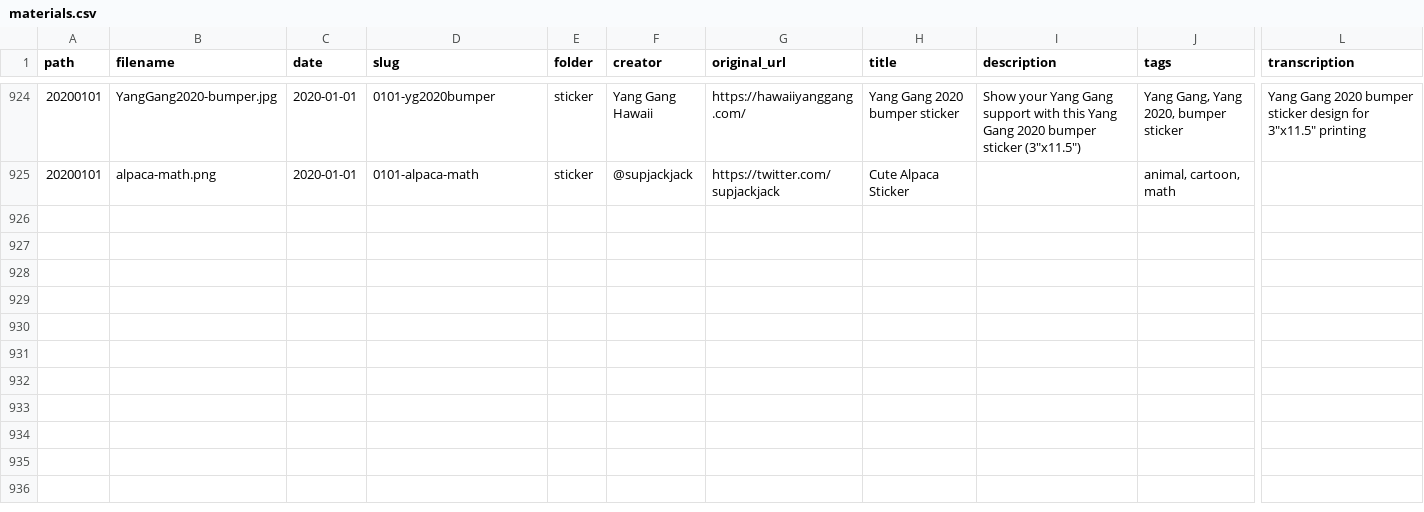
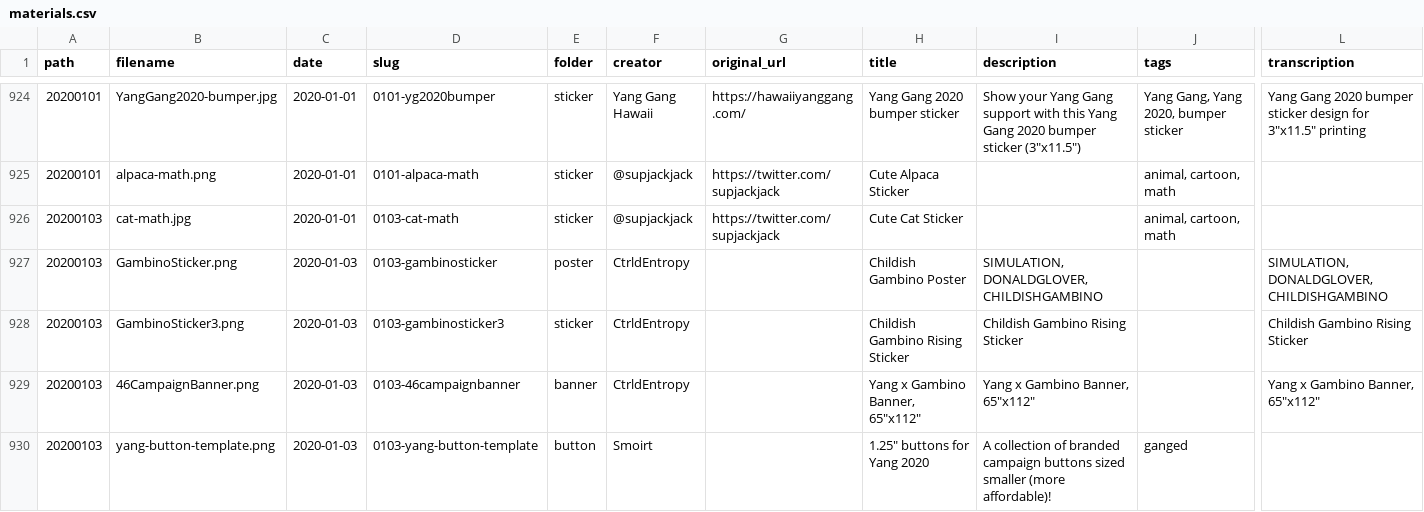
Before and after one commit to mikhuang/yang-prints, a CSV file: src/data/materials.csv, drawn as a sheet; only a part is shown, gaps mark what is left out; rows hold the shown columns only; the diff covers the shown part only; the diff names each change by its address in the sheet, - before the commit and + after, or states it on an @@ line.

```diff
--- a/src/data/materials.csv
+++ b/src/data/materials.csv
+row 926: 20200103 | cat-math.jpg | 2020-01-01 | 0103-cat-math | sticker | @supjackjack | https://twitter.com/supjackjack | Cute Cat Sticker |  | animal, cartoon, math
+row 927: 20200103 | GambinoSticker.png | 2020-01-03 | 0103-gambinosticker | poster | CtrldEntropy |  | Childish Gambino Poster | SIMULATION, DONALDGLOVER, CHILDISHGAMBINO |  | SIMULATION, DONALDGLOVER, CHILDISHGAMBINO
+row 928: 20200103 | GambinoSticker3.png | 2020-01-03 | 0103-gambinosticker3 | sticker | CtrldEntropy |  | Childish Gambino Rising Sticker | Childish Gambino Rising Sticker |  | Childish Gambino Rising Sticker
+row 929: 20200103 | 46CampaignBanner.png | 2020-01-03 | 0103-46campaignbanner | banner | CtrldEntropy |  | Yang x Gambino Banner, 65"x112" | Yang x Gambino Banner, 65"x112" |  | Yang x Gambino Banner, 65"x112"
+row 930: 20200103 | yang-button-template.png | 2020-01-03 | 0103-yang-button-template | button | Smoirt |  | 1.25" buttons for Yang 2020 | A collection of branded campaign buttons sized smaller (more affordable)! | ganged
```
Also changed, not shown: 5 added rows elsewhere in this file, 22 other files.
